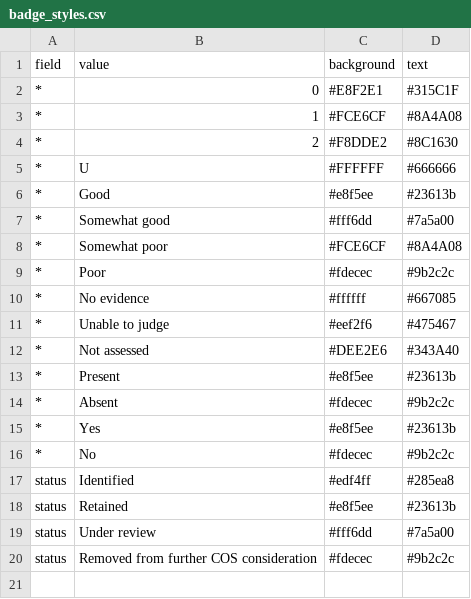
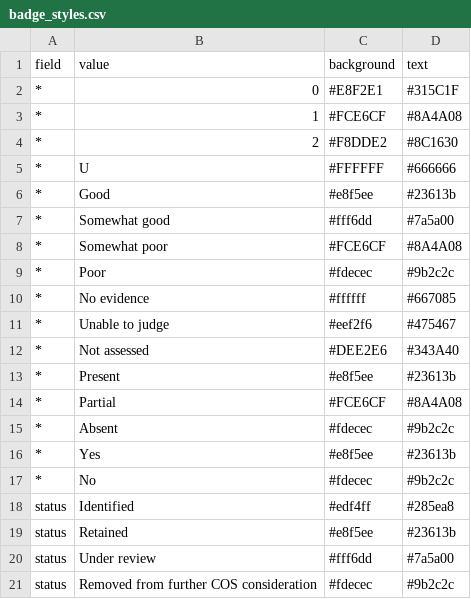
Before and after one commit to SeanFTPatterson/Health-Related-Quality-of-Life-, a CSV file: data/badge_styles.csv, drawn as a sheet.

```diff
--- a/data/badge_styles.csv
+++ b/data/badge_styles.csv
@@ -13,2 +13,3 @@ field,value,background,text
 *,Present,#e8f5ee,#23613b
+*,Partial,#FCE6CF,#8A4A08
 *,Absent,#fdecec,#9b2c2c
```
Also changed, not shown: data/instruments.csv.
